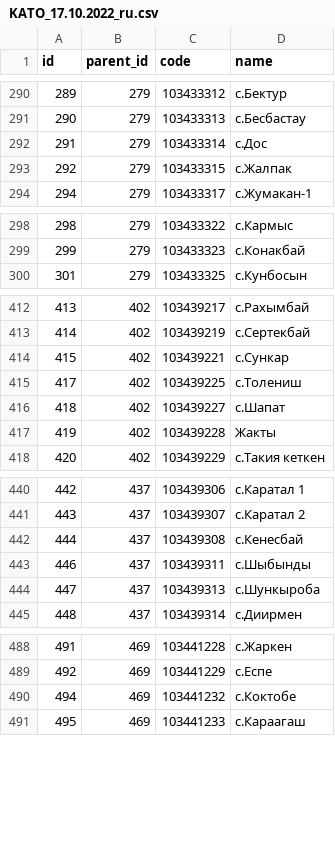
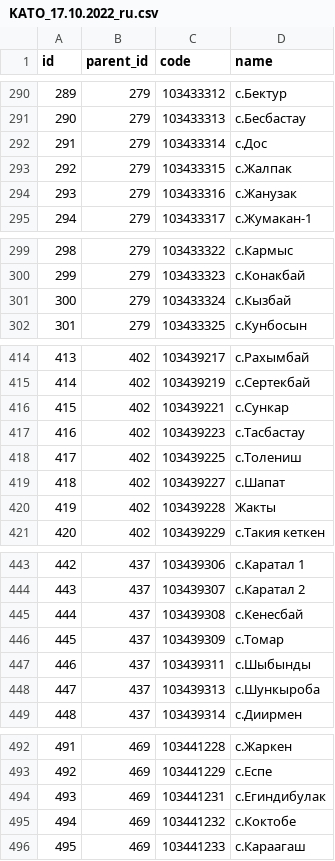
Before and after one commit to nikita-astakhnovich-idf/CsvParser, a CSV file: src/main/resources/KATO_17.10.2022_ru.csv, drawn as a sheet; only a part is shown, gaps mark what is left out; the diff covers the shown part only; the diff names each change by its address in the sheet, - before the commit and + after, or states it on an @@ line.

```diff
--- a/src/main/resources/KATO_17.10.2022_ru.csv
+++ b/src/main/resources/KATO_17.10.2022_ru.csv
+row 294: 293 | 279 | 103433316 | с.Жанузак
+row 301: 300 | 279 | 103433324 | с.Кызбай
+row 417: 416 | 402 | 103439223 | с.Тасбастау
+row 446: 445 | 437 | 103439309 | с.Томар
+row 494: 493 | 469 | 103441231 | с.Егиндибулак
```
Also changed, not shown: 1 added row and 1 edited cell elsewhere in this file, 1 other file.
